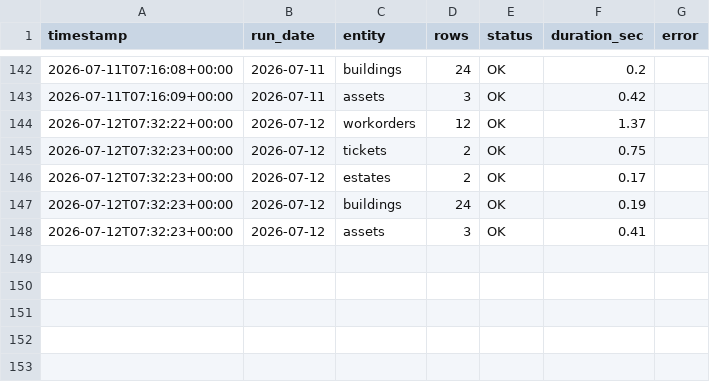
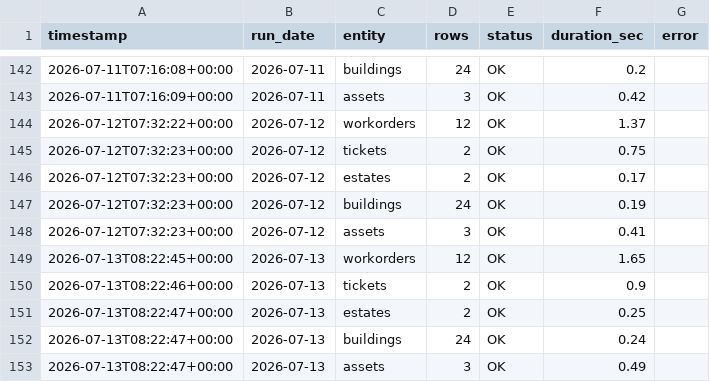
Before and after one commit to Chrsoeby/DaluxFMAPI, a CSV file: data/run_log.csv, drawn as a sheet; only a part is shown, gaps mark what is left out.

```diff
--- a/data/run_log.csv
+++ b/data/run_log.csv
@@ -148 +148,6 @@ timestamp,run_date,entity,rows,status,duration_sec,error
 2026-07-12T07:32:23+00:00,2026-07-12,assets,3,OK,0.41,
+2026-07-13T08:22:45+00:00,2026-07-13,workorders,12,OK,1.65,
+2026-07-13T08:22:46+00:00,2026-07-13,tickets,2,OK,0.9,
+2026-07-13T08:22:47+00:00,2026-07-13,estates,2,OK,0.25,
+2026-07-13T08:22:47+00:00,2026-07-13,buildings,24,OK,0.24,
+2026-07-13T08:22:47+00:00,2026-07-13,assets,3,OK,0.49,
```
Also changed, not shown: data/history/assets.csv, data/history/buildings.csv, 13 other files.
